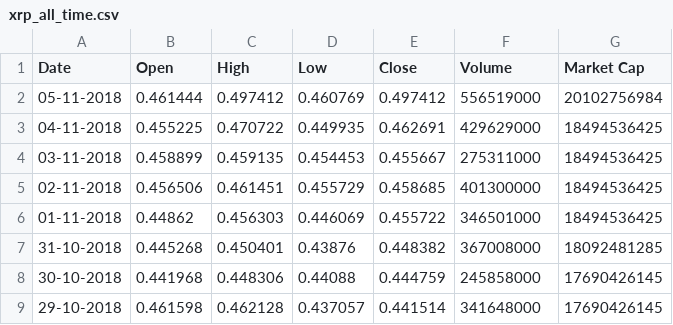
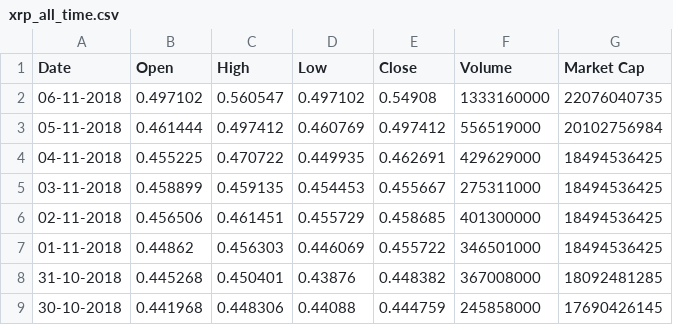
Before and after one commit to emilyrcoffield/CryptoDataScientist, a CSV file: Crypto data/xrp_all_time.csv, drawn as a sheet; only a part is shown; the shorter side is filled out with more unchanged rows; the diff names each change by its address in the sheet, - before the commit and + after, or states it on an @@ line.

Commit message:
Update Crypto Data Coding

```diff
--- a/Crypto data/xrp_all_time.csv
+++ b/Crypto data/xrp_all_time.csv
+row 2: 06-11-2018 | 0.497102 | 0.560547 | 0.497102 | 0.54908 | 1333160000 | 22076040735
```
Also changed, not shown: Crypto data/ada_all_time.csv, Crypto data/bch_all_time.csv, 8 other files.
